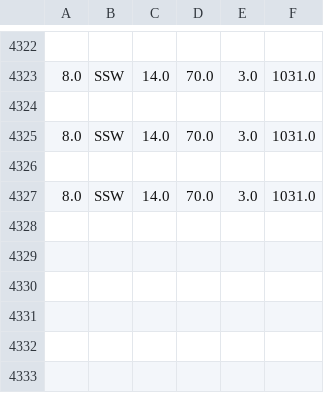
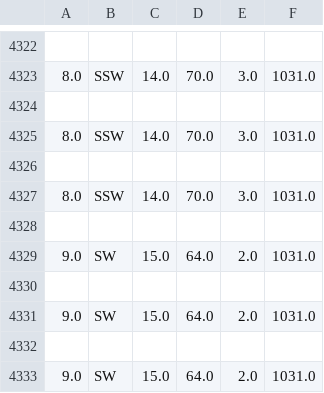
Before and after one commit to Mubeen31/live-weather-data-in-python-by-plotly-dash, a CSV file: acc_weather_data.csv, drawn as a sheet; only a part is shown, gaps mark what is left out; the diff names each change by its address in the sheet, - before the commit and + after, or states it on an @@ line.

```diff
--- a/acc_weather_data.csv
+++ b/acc_weather_data.csv
+row 4328: (empty)
+row 4329: 9.0 | SW | 15.0 | 64.0 | 2.0 | 1031.0
+row 4330: (empty)
+row 4331: 9.0 | SW | 15.0 | 64.0 | 2.0 | 1031.0
+row 4332: (empty)
+row 4333: 9.0 | SW | 15.0 | 64.0 | 2.0 | 1031.0
```
Also changed, not shown: weather_data.csv.
